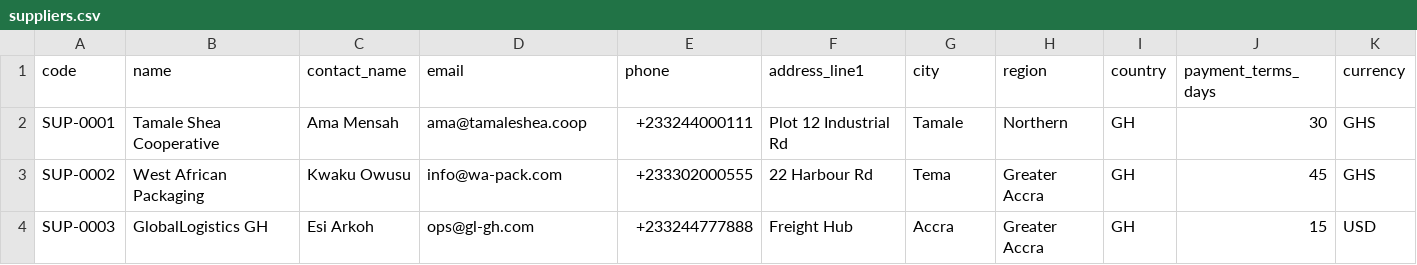
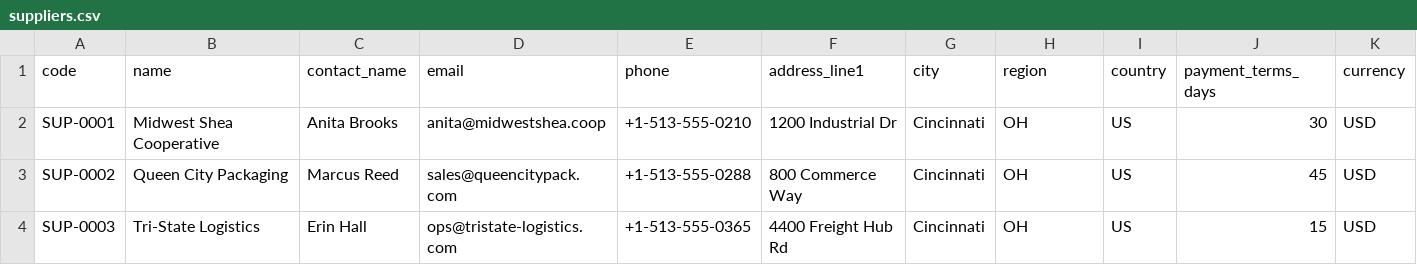
Before and after one commit to Loodsarpong/MLOps, a CSV file: templates/csv/suppliers.csv, drawn as a sheet.

```diff
--- a/templates/csv/suppliers.csv
+++ b/templates/csv/suppliers.csv
@@ -1,4 +1,4 @@
 code,name,contact_name,email,phone,address_line1,city,region,country,payment_terms_days,currency
-SUP-0001,Tamale Shea Cooperative,Ama Mensah,ama@tamaleshea.coop,+233244000111,Plot 12 Industrial Rd,Tamale,Northern,GH,30,GHS
-SUP-0002,West African Packaging,Kwaku Owusu,info@wa-pack.com,+233302000555,22 Harbour Rd,Tema,Greater Accra,GH,45,GHS
-SUP-0003,GlobalLogistics GH,Esi Arkoh,ops@gl-gh.com,+233244777888,Freight Hub,Accra,Greater Accra,GH,15,USD
+SUP-0001,Midwest Shea Cooperative,Anita Brooks,anita@midwestshea.coop,+1-513-555-0210,1200 Industrial Dr,Cincinnati,OH,US,30,USD
+SUP-0002,Queen City Packaging,Marcus Reed,sales@queencitypack.com,+1-513-555-0288,800 Commerce Way,Cincinnati,OH,US,45,USD
+SUP-0003,Tri-State Logistics,Erin Hall,ops@tristate-logistics.com,+1-513-555-0365,4400 Freight Hub Rd,Cincinnati,OH,US,15,USD
```
Also changed, not shown: templates/csv/customers.csv, templates/csv/stock.csv, 7 other files.
